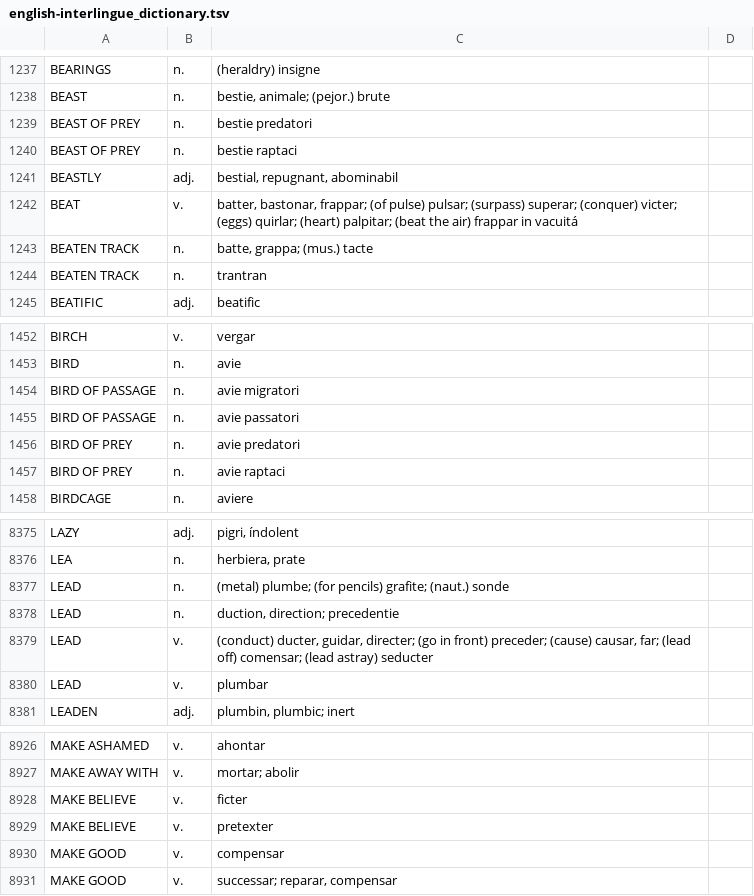
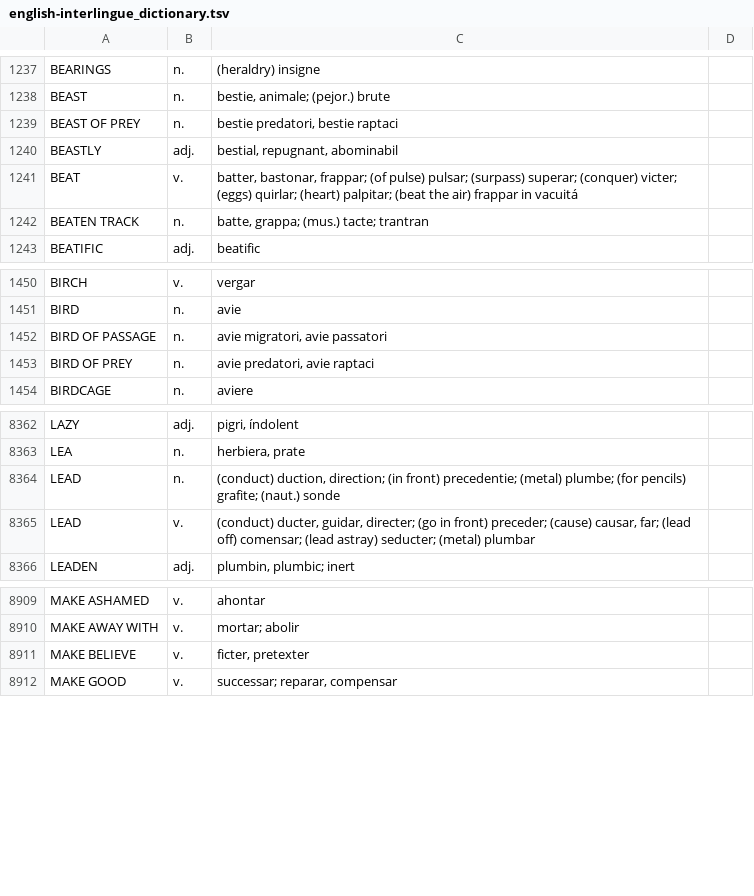
Before and after one commit to ne-alinome/english-interlingue-dictionary, a TSV file: src/english-interlingue_dictionary.tsv, drawn as a sheet; only a part is shown, gaps mark what is left out; the diff covers the shown part only.

```diff
--- a/src/english-interlingue_dictionary.tsv
+++ b/src/english-interlingue_dictionary.tsv
@@ -1238,8 +1238,6 @@ BEARINGS|n.|(heraldry) insigne|
 BEAST|n.|bestie, animale; (pejor.) brute|
-BEAST OF PREY|n.|bestie predatori|
-BEAST OF PREY|n.|bestie raptaci|
+BEAST OF PREY|n.|bestie predatori, bestie raptaci|
 BEASTLY|adj.|bestial, repugnant, abominabil|
 BEAT|v.|batter, bastonar, frappar; (of pulse) pulsar; (surpass) superar; (conquer) victer; (eggs) quirlar; (heart) palpitar; (beat the air) frappar in vacuitá|
-BEATEN TRACK|n.|batte, grappa; (mus.) tacte|
-BEATEN TRACK|n.|trantran|
+BEATEN TRACK|n.|batte, grappa; (mus.) tacte; trantran|
 BEATIFIC|adj.|beatific|
@@ -1453,6 +1451,4 @@ BIRCH|v.|vergar|
 BIRD|n.|avie|
-BIRD OF PASSAGE|n.|avie migratori|
-BIRD OF PASSAGE|n.|avie passatori|
-BIRD OF PREY|n.|avie predatori|
-BIRD OF PREY|n.|avie raptaci|
+BIRD OF PASSAGE|n.|avie migratori, avie passatori|
+BIRD OF PREY|n.|avie predatori, avie raptaci|
 BIRDCAGE|n.|aviere|
@@ -8376,6 +8363,4 @@ LAZY|adj.|pigri, índolent|
 LEA|n.|herbiera, prate|
-LEAD|n.|(metal) plumbe; (for pencils) grafite; (naut.) sonde|
-LEAD|n.|duction, direction; precedentie|
-LEAD|v.|(conduct) ducter, guidar, directer; (go in front) preceder; (cause) causar, far; (lead off) comensar; (lead astray) seducter|
-LEAD|v.|plumbar|
+LEAD|n.|(conduct) duction, direction; (in front) precedentie; (metal) plumbe; (for pencils) grafite; (naut.) sonde|
+LEAD|v.|(conduct) ducter, guidar, directer; (go in front) preceder; (cause) causar, far; (lead off) comensar; (lead astray) seducter; (metal) plumbar|
 LEADEN|adj.|plumbin, plumbic; inert|
@@ -8927,5 +8910,3 @@ MAKE ASHAMED|v.|ahontar|
 MAKE AWAY WITH|v.|mortar; abolir|
-MAKE BELIEVE|v.|ficter|
-MAKE BELIEVE|v.|pretexter|
-MAKE GOOD|v.|compensar|
+MAKE BELIEVE|v.|ficter, pretexter|
 MAKE GOOD|v.|successar; reparar, compensar|
```
Also changed, not shown: 2 added rows, 21 removed rows and 19 edited cells elsewhere in this file, 1 other file.
